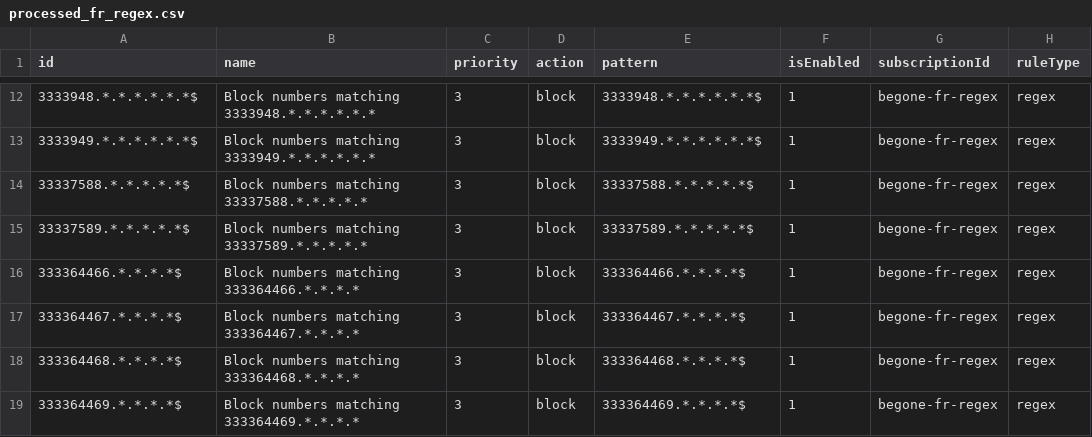
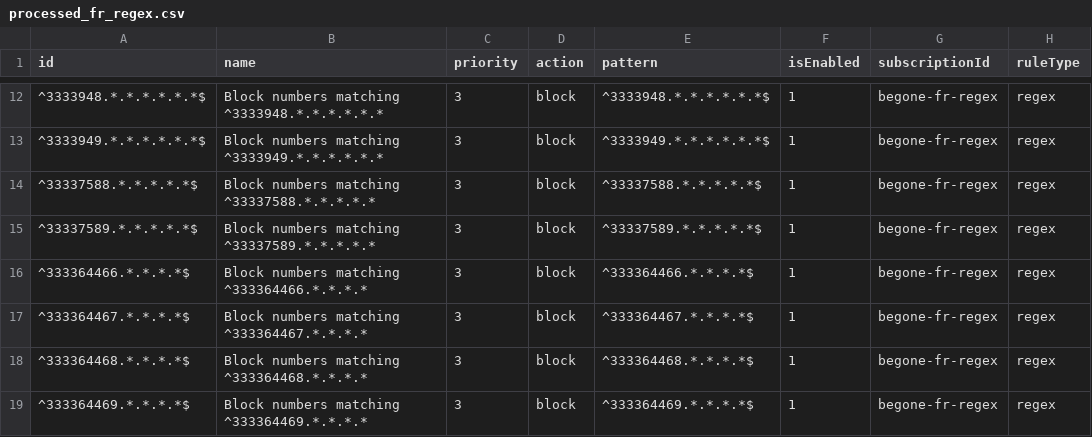
Before and after one commit to choicenew/yourcallrule, a CSV file: FR/processed_fr_regex.csv, drawn as a sheet; only a part is shown, gaps mark what is left out; the diff covers the shown part only.

```diff
--- a/FR/processed_fr_regex.csv
+++ b/FR/processed_fr_regex.csv
@@ -12,8 +12,8 @@ id,name,priority,action,pattern,isEnabled,subscriptionId,ruleType
-"3333948.*.*.*.*.*.*$","Block numbers matching 3333948.*.*.*.*.*.*",3,"block","3333948.*.*.*.*.*.*$",1,"begone-fr-regex","regex"
-"3333949.*.*.*.*.*.*$","Block numbers matching 3333949.*.*.*.*.*.*",3,"block","3333949.*.*.*.*.*.*$",1,"begone-fr-regex","regex"
-"33337588.*.*.*.*.*$","Block numbers matching 33337588.*.*.*.*.*",3,"block","33337588.*.*.*.*.*$",1,"begone-fr-regex","regex"
-"33337589.*.*.*.*.*$","Block numbers matching 33337589.*.*.*.*.*",3,"block","33337589.*.*.*.*.*$",1,"begone-fr-regex","regex"
-"333364466.*.*.*.*$","Block numbers matching 333364466.*.*.*.*",3,"block","333364466.*.*.*.*$",1,"begone-fr-regex","regex"
-"333364467.*.*.*.*$","Block numbers matching 333364467.*.*.*.*",3,"block","333364467.*.*.*.*$",1,"begone-fr-regex","regex"
-"333364468.*.*.*.*$","Block numbers matching 333364468.*.*.*.*",3,"block","333364468.*.*.*.*$",1,"begone-fr-regex","regex"
-"333364469.*.*.*.*$","Block numbers matching 333364469.*.*.*.*",3,"block","333364469.*.*.*.*$",1,"begone-fr-regex","regex"
+^3333948.*.*.*.*.*.*$,Block numbers matching ^3333948.*.*.*.*.*.*,3,block,^3333948.*.*.*.*.*.*$,1,begone-fr-regex,regex
+^3333949.*.*.*.*.*.*$,Block numbers matching ^3333949.*.*.*.*.*.*,3,block,^3333949.*.*.*.*.*.*$,1,begone-fr-regex,regex
+^33337588.*.*.*.*.*$,Block numbers matching ^33337588.*.*.*.*.*,3,block,^33337588.*.*.*.*.*$,1,begone-fr-regex,regex
+^33337589.*.*.*.*.*$,Block numbers matching ^33337589.*.*.*.*.*,3,block,^33337589.*.*.*.*.*$,1,begone-fr-regex,regex
+^333364466.*.*.*.*$,Block numbers matching ^333364466.*.*.*.*,3,block,^333364466.*.*.*.*$,1,begone-fr-regex,regex
+^333364467.*.*.*.*$,Block numbers matching ^333364467.*.*.*.*,3,block,^333364467.*.*.*.*$,1,begone-fr-regex,regex
+^333364468.*.*.*.*$,Block numbers matching ^333364468.*.*.*.*,3,block,^333364468.*.*.*.*$,1,begone-fr-regex,regex
+^333364469.*.*.*.*$,Block numbers matching ^333364469.*.*.*.*,3,block,^333364469.*.*.*.*$,1,begone-fr-regex,regex
```
Also changed, not shown: 30 edited cells elsewhere in this file.
